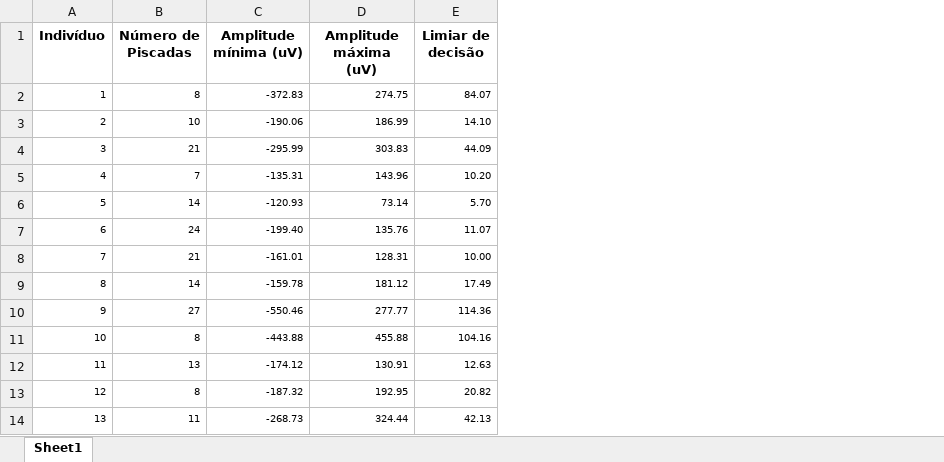
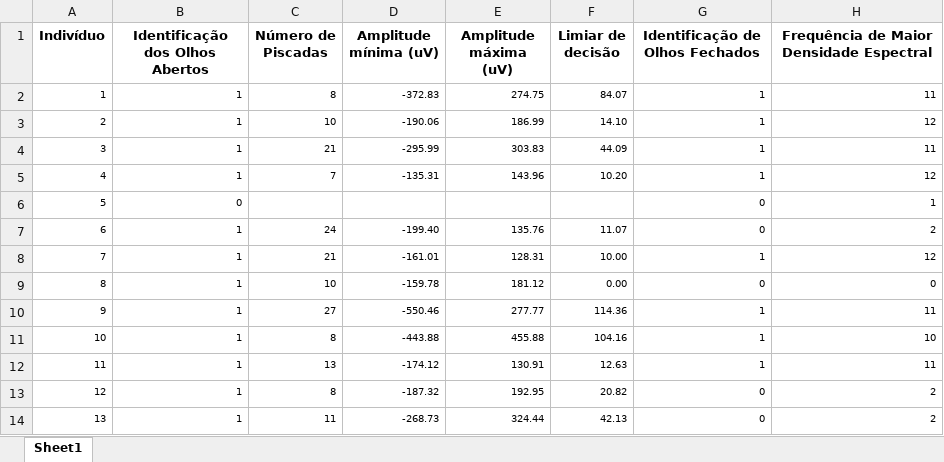
Before and after one commit to thayuriko/tcc_eeg, an Excel workbook: Resultados_TCC2.xlsx, sheet Sheet1, drawn as a sheet; only a part is shown; values as stored, in another font and other column widths than the file's, no borders; addresses are those after the commit; the diff covers the shown part only; the diff names each change by its address in the sheet, - before the commit and + after, or states it on an @@ line.

```diff
--- a/Resultados_TCC2.xlsx (sheet Sheet1)
+++ b/Resultados_TCC2.xlsx (sheet Sheet1)
+column B (Identificação dos Olhos Abertos), rows 2-14: 1 | 1 | 1 | 1 | 0 | 1 | 1 | 1 | 1 | 1 | 1 | 1 | 1
+column G (Identificação de Olhos Fechados), rows 2-14: 1 | 1 | 1 | 1 | 0 | 0 | 1 | 0 | 1 | 1 | 1 | 0 | 0
+column H, rows 1-14: Frequência de Maior Densidade Espectral | 11 | 12 | 11 | 12 | 1 | 2 | 12 | 0 | 11 | 10 | 11 | 2 | 2
-C6 (Número de Piscadas): 14
+C6 (Número de Piscadas): (empty)
-D6 (Amplitude mínima (uV)): -120.93
+D6 (Amplitude mínima (uV)): (empty)
-E6 (Amplitude máxima (uV)): 73.14
+E6 (Amplitude máxima (uV)): (empty)
-F6 (Limiar de decisão): 5.70
+F6 (Limiar de decisão): (empty)
-C9 (Número de Piscadas): 14
+C9 (Número de Piscadas): 10
-F9 (Limiar de decisão): 17.49
+F9 (Limiar de decisão): 0.00
```
Also changed, not shown: 15 added rows, 11 edited cells and row numbers in column A elsewhere in this sheet, 32 other files.
